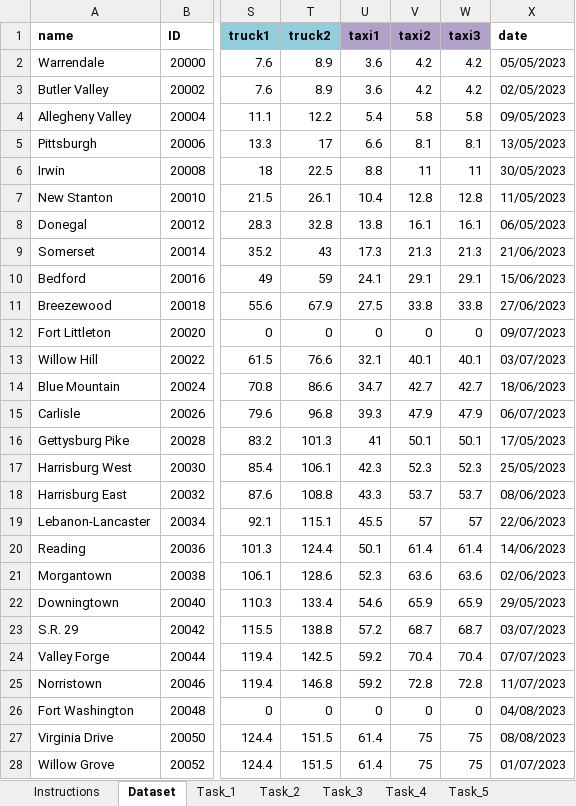
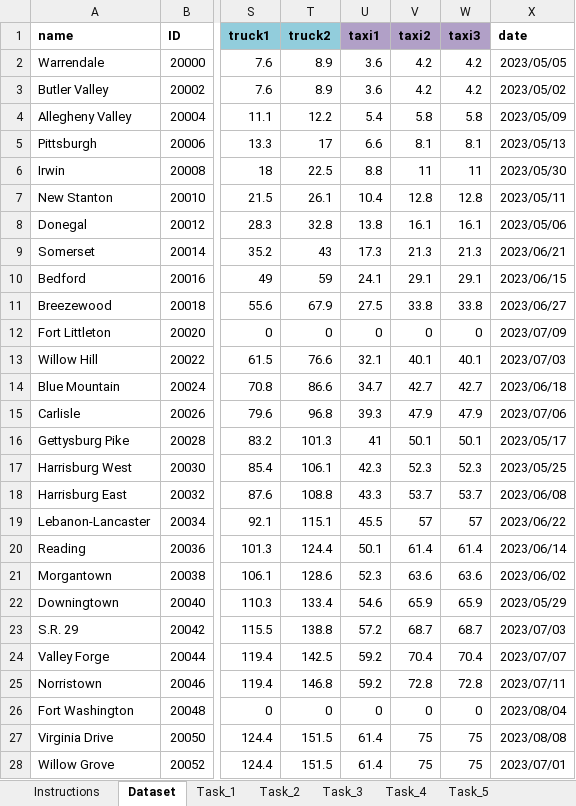
Before and after one commit to Shritej7/Mapup, an Excel workbook: excel-assessment.xlsm, sheet Dataset, drawn as a sheet; only a part is shown, gaps mark what is left out; values as stored, in another font and other column widths than the file's, no borders; conditional formats not drawn; the diff covers the shown part only; the diff names each change by its address in the sheet, - before the commit and + after, or states it on an @@ line.

Commit message:
Add files via upload

```diff
--- a/excel-assessment.xlsm (sheet Dataset)
+++ b/excel-assessment.xlsm (sheet Dataset)
-X2 (date): 05/05/2023
+X2 (date): 2023/05/05
-X3 (date): 02/05/2023
+X3 (date): 2023/05/02
-X4 (date): 09/05/2023
+X4 (date): 2023/05/09
-X5 (date): 13/05/2023
+X5 (date): 2023/05/13
-X6 (date): 30/05/2023
+X6 (date): 2023/05/30
-X7 (date): 11/05/2023
+X7 (date): 2023/05/11
-X8 (date): 06/05/2023
+X8 (date): 2023/05/06
-X9 (date): 21/06/2023
+X9 (date): 2023/06/21
-X10 (date): 15/06/2023
+X10 (date): 2023/06/15
-X11 (date): 27/06/2023
+X11 (date): 2023/06/27
-X12 (date): 09/07/2023
+X12 (date): 2023/07/09
-X13 (date): 03/07/2023
+X13 (date): 2023/07/03
-X14 (date): 18/06/2023
+X14 (date): 2023/06/18
-X15 (date): 06/07/2023
+X15 (date): 2023/07/06
-X16 (date): 17/05/2023
+X16 (date): 2023/05/17
-X17 (date): 25/05/2023
+X17 (date): 2023/05/25
-X18 (date): 08/06/2023
+X18 (date): 2023/06/08
-X19 (date): 22/06/2023
+X19 (date): 2023/06/22
-X20 (date): 14/06/2023
+X20 (date): 2023/06/14
-X21 (date): 02/06/2023
+X21 (date): 2023/06/02
-X22 (date): 29/05/2023
+X22 (date): 2023/05/29
-X23 (date): 03/07/2023
+X23 (date): 2023/07/03
-X24 (date): 07/07/2023
+X24 (date): 2023/07/07
-X25 (date): 11/07/2023
+X25 (date): 2023/07/11
-X26 (date): 04/08/2023
+X26 (date): 2023/08/04
-X27 (date): 08/08/2023
+X27 (date): 2023/08/08
-X28 (date): 01/07/2023
+X28 (date): 2023/07/01
```
Also changed, not shown: 12 edited cells elsewhere in this sheet, sheet Task_1.
